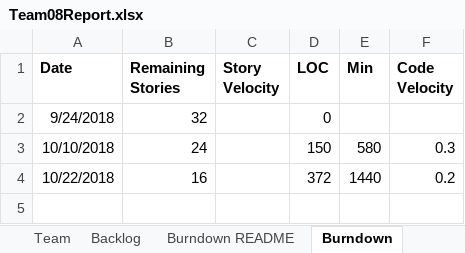
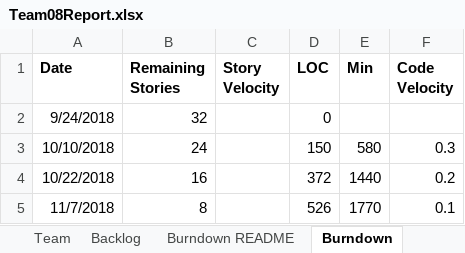
Before and after one commit to gruberma/CS555Project, an Excel workbook: Team08Report.xlsx, sheet Burndown, drawn as a sheet; values as stored, in another font and other column widths than the file's, no borders; charts and pictures not drawn; the diff names each change by its address in the sheet, - before the commit and + after, or states it on an @@ line.

```diff
--- a/Team08Report.xlsx (sheet Burndown)
+++ b/Team08Report.xlsx (sheet Burndown)
+row 5: 11/7/2018 | 8 |  | 526 | 1770 | 0.1
```
Also changed, not shown: sheet Sprint4, sheet Sprint3, charts or pictures, 1 other file.
